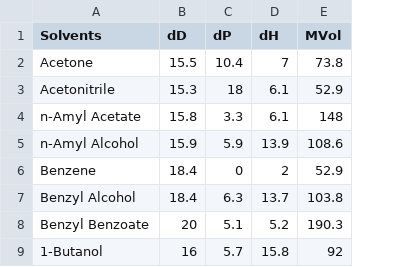
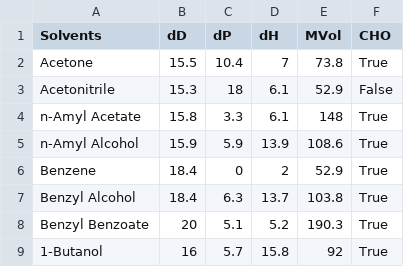
Before and after one commit to ToshihiroIguchi/MixingCompass, a CSV file: data/original/solvents/HSP_Calculations.csv, drawn as a sheet; only a part is shown; the diff names each change by its address in the sheet, - before the commit and + after, or states it on an @@ line.

```diff
--- a/data/original/solvents/HSP_Calculations.csv
+++ b/data/original/solvents/HSP_Calculations.csv
+column F (CHO), rows 2-9: True | False | True | True | True | True | True | True
```
Also changed, not shown: data/original/solvents/Adrien.csv, data/original/solvents/DOSS.csv, 16 other files.
